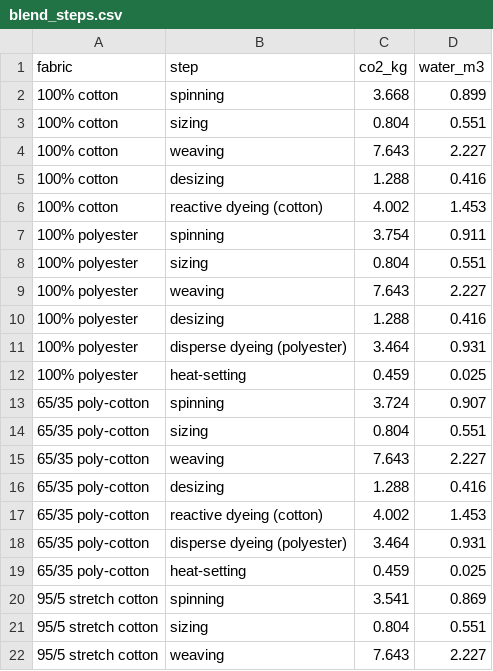
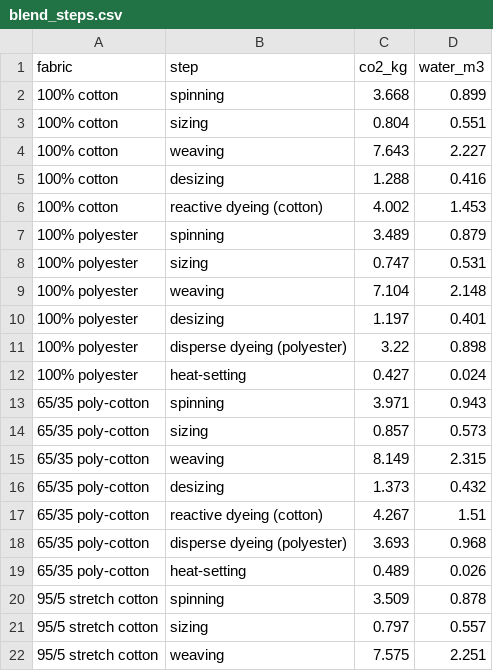
Before and after one commit to aaryanp35/csc316, a CSV file: public/data/blend_steps.csv, drawn as a sheet; only a part is shown; the diff covers the shown part only.

```diff
--- a/public/data/blend_steps.csv
+++ b/public/data/blend_steps.csv
@@ -6,17 +6,17 @@ fabric,step,co2_kg,water_m3
 100% cotton,reactive dyeing (cotton),4.002,1.453
-100% polyester,spinning,3.754,0.911
-100% polyester,sizing,0.804,0.551
-100% polyester,weaving,7.643,2.227
-100% polyester,desizing,1.288,0.416
-100% polyester,disperse dyeing (polyester),3.464,0.931
-100% polyester,heat-setting,0.459,0.025
-65/35 poly-cotton,spinning,3.724,0.907
-65/35 poly-cotton,sizing,0.804,0.551
-65/35 poly-cotton,weaving,7.643,2.227
-65/35 poly-cotton,desizing,1.288,0.416
-65/35 poly-cotton,reactive dyeing (cotton),4.002,1.453
-65/35 poly-cotton,disperse dyeing (polyester),3.464,0.931
-65/35 poly-cotton,heat-setting,0.459,0.025
-95/5 stretch cotton,spinning,3.541,0.869
-95/5 stretch cotton,sizing,0.804,0.551
-95/5 stretch cotton,weaving,7.643,2.227
+100% polyester,spinning,3.489,0.879
+100% polyester,sizing,0.747,0.531
+100% polyester,weaving,7.104,2.148
+100% polyester,desizing,1.197,0.401
+100% polyester,disperse dyeing (polyester),3.22,0.898
+100% polyester,heat-setting,0.427,0.024
+65/35 poly-cotton,spinning,3.971,0.943
+65/35 poly-cotton,sizing,0.857,0.573
+65/35 poly-cotton,weaving,8.149,2.315
+65/35 poly-cotton,desizing,1.373,0.432
+65/35 poly-cotton,reactive dyeing (cotton),4.267,1.51
+65/35 poly-cotton,disperse dyeing (polyester),3.693,0.968
+65/35 poly-cotton,heat-setting,0.489,0.026
+95/5 stretch cotton,spinning,3.509,0.878
+95/5 stretch cotton,sizing,0.797,0.557
+95/5 stretch cotton,weaving,7.575,2.251
```
Also changed, not shown: 5 edited cells elsewhere in this file, public/data/blends.csv, 5 other files.
